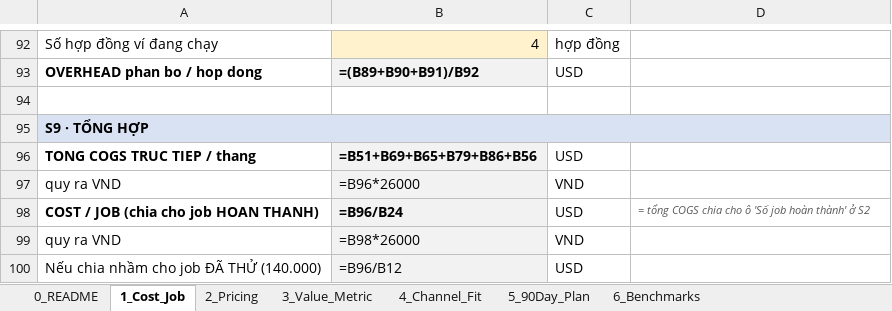
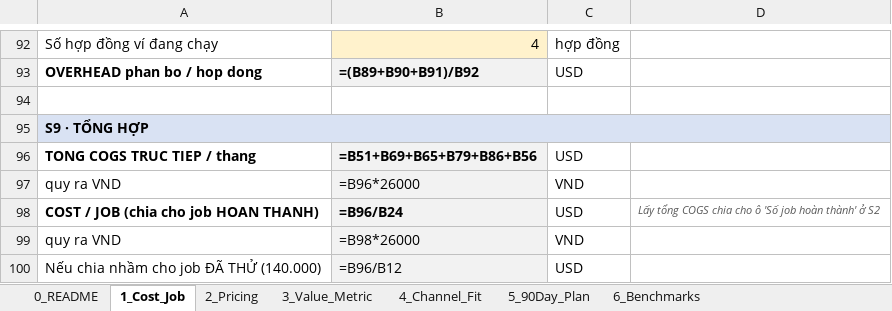
Before and after one commit to huylq-at-work/Track1-Day25-2A202601821-LeQuangHuy, an Excel workbook: 2A202601821_LeQuangHuy_Day25_model.xlsx, sheet 1_Cost_Job, drawn as a sheet; only a part is shown, gaps mark what is left out; values as stored, in another font and other column widths than the file's, no borders; formulas without a stored value are shown as written; the diff names each change by its address in the sheet, - before the commit and + after, or states it on an @@ line.

```diff
--- a/2A202601821_LeQuangHuy_Day25_model.xlsx (sheet 1_Cost_Job)
+++ b/2A202601821_LeQuangHuy_Day25_model.xlsx (sheet 1_Cost_Job)
-D98: = tổng COGS…
+D98: Lấy tổng COGS…
```
Also changed, not shown: sheet 6_Benchmarks.
